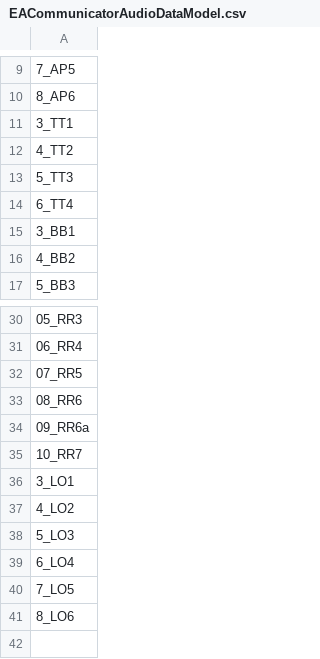
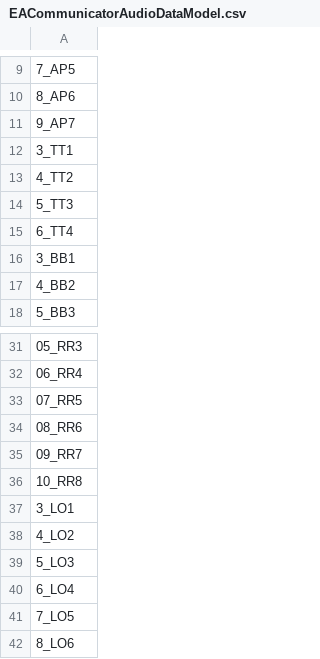
Before and after one commit to mrplants/EACommunicator, a CSV file: EACommunicatorAudioDataModel.csv, drawn as a sheet; only a part is shown, gaps mark what is left out.

Commit message:
Finished all additions to the browser layout window. there was a problem about postscripts on the audio files. AP2a was made into AP3 and RR6a was made into RR7. The tracks following those were changed as well.

```diff
--- a/EACommunicatorAudioDataModel.csv
+++ b/EACommunicatorAudioDataModel.csv
@@ -10,2 +10,3 @@
 8_AP6
+9_AP7
 3_TT1
@@ -33,4 +34,4 @@
 08_RR6
-09_RR6a
-10_RR7
+09_RR7
+10_RR8
 3_LO1
```
Also changed, not shown: 9 other files.
